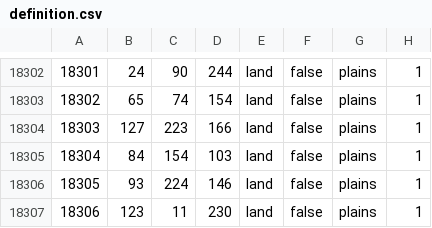
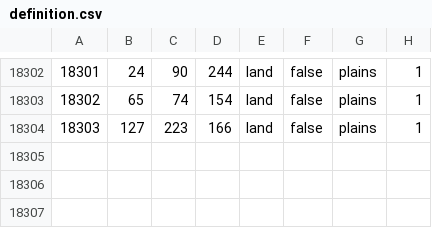
Before and after one commit to alextheobserver2019/ahgoverhaul, a CSV file: map/definition.csv, drawn as a sheet; only a part is shown, gaps mark what is left out.

```diff
--- a/map/definition.csv
+++ b/map/definition.csv
@@ -18304,4 +18304 @@
 18303;127;223;166;land;false;plains;1
-18304;84;154;103;land;false;plains;1
-18305;93;224;146;land;false;plains;1
-18306;123;11;230;land;false;plains;1
```
Also changed, not shown: 23 other files.
